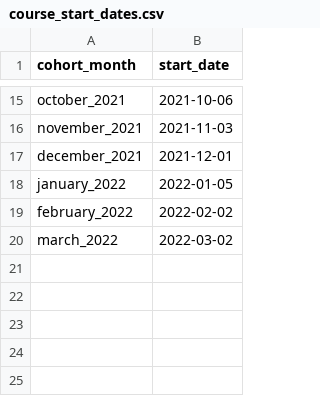
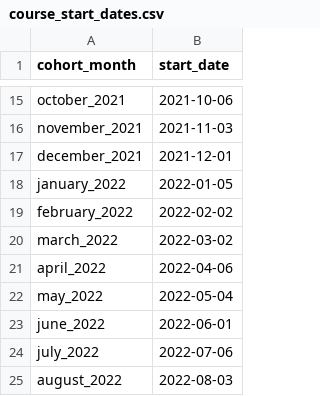
Before and after one commit to Matthiasaustin/training-cli, a CSV file: course_start_dates.csv, drawn as a sheet; only a part is shown, gaps mark what is left out; the diff names each change by its address in the sheet, - before the commit and + after, or states it on an @@ line.

```diff
--- a/course_start_dates.csv
+++ b/course_start_dates.csv
+row 21: april_2022 | 2022-04-06
+row 22: may_2022 | 2022-05-04
+row 23: june_2022 | 2022-06-01
+row 24: july_2022 | 2022-07-06
+row 25: august_2022 | 2022-08-03
```
Also changed, not shown: course_check_log.csv, course_id.csv, 13 other files.
